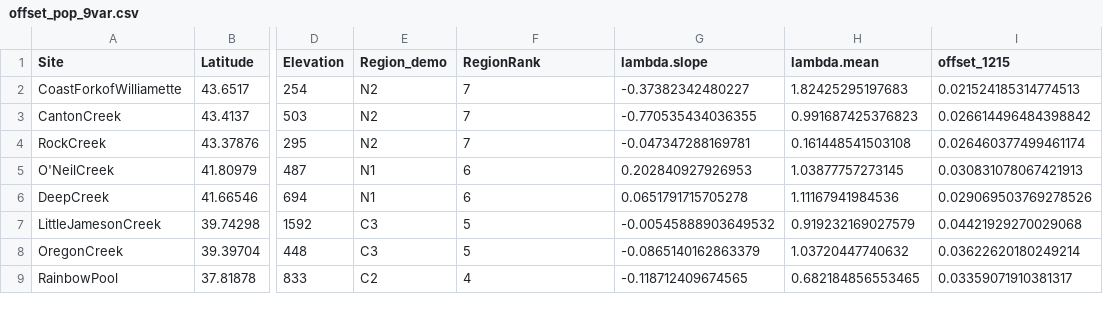
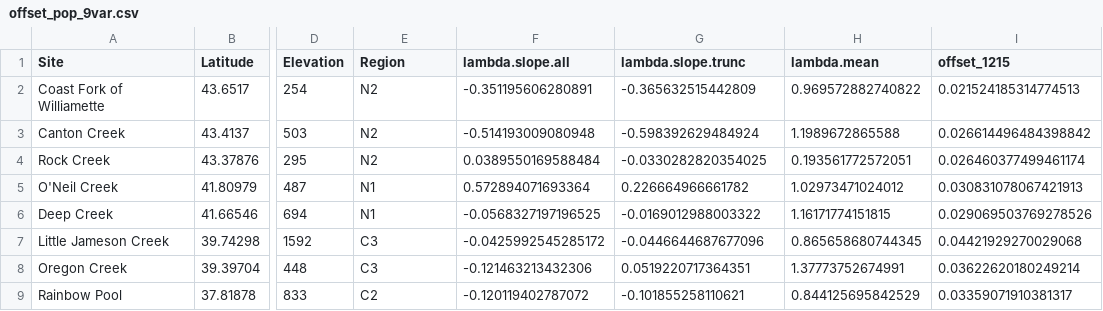
Before and after one commit to anstettd/Mimulus_offset, a CSV file: data/genomic_data/offset_pop_9var.csv, drawn as a sheet; only a part is shown, gaps mark what is left out; the diff covers the shown part only; the diff names each change by its address in the sheet, - before the commit and + after, or states it on an @@ line.

```diff
--- a/data/genomic_data/offset_pop_9var.csv
+++ b/data/genomic_data/offset_pop_9var.csv
-E1: Region_demo
+E1: Region
-F1: RegionRank
+F1: lambda.slope.all
-G1: lambda.slope
+G1: lambda.slope.trunc
-A2 (Site): CoastForkofWilliamette
+A2 (Site): Coast Fork of Williamette
-F2 (lambda.slope.all): 7
+F2 (lambda.slope.all): -0.351195606280891
-G2 (lambda.slope.trunc): -0.37382342480227
+G2 (lambda.slope.trunc): -0.365632515442809
-H2 (lambda.mean): 1.82425295197683
+H2 (lambda.mean): 0.969572882740822
-A3 (Site): CantonCreek
+A3 (Site): Canton Creek
-F3 (lambda.slope.all): 7
+F3 (lambda.slope.all): -0.514193009080948
-G3 (lambda.slope.trunc): -0.770535434036355
+G3 (lambda.slope.trunc): -0.598392629484924
-H3 (lambda.mean): 0.991687425376823
+H3 (lambda.mean): 1.1989672865588
-A4 (Site): RockCreek
+A4 (Site): Rock Creek
-F4 (lambda.slope.all): 7
+F4 (lambda.slope.all): 0.0389550169588484
-G4 (lambda.slope.trunc): -0.047347288169781
+G4 (lambda.slope.trunc): -0.0330282820354025
-H4 (lambda.mean): 0.161448541503108
+H4 (lambda.mean): 0.193561772572051
-A5 (Site): O'NeilCreek
+A5 (Site): O'Neil Creek
-F5 (lambda.slope.all): 6
+F5 (lambda.slope.all): 0.572894071693364
-G5 (lambda.slope.trunc): 0.202840927926953
+G5 (lambda.slope.trunc): 0.226664966661782
-H5 (lambda.mean): 1.03877757273145
+H5 (lambda.mean): 1.02973471024012
-A6 (Site): DeepCreek
+A6 (Site): Deep Creek
-F6 (lambda.slope.all): 6
+F6 (lambda.slope.all): -0.0568327197196525
-G6 (lambda.slope.trunc): 0.0651791715705278
+G6 (lambda.slope.trunc): -0.0169012988003322
-H6 (lambda.mean): 1.11167941984536
+H6 (lambda.mean): 1.16171774151815
-A7 (Site): LittleJamesonCreek
+A7 (Site): Little Jameson Creek
-F7 (lambda.slope.all): 5
+F7 (lambda.slope.all): -0.0425992545285172
-G7 (lambda.slope.trunc): -0.00545888903649532
+G7 (lambda.slope.trunc): -0.0446644687677096
-H7 (lambda.mean): 0.919232169027579
+H7 (lambda.mean): 0.865658680744345
-A8 (Site): OregonCreek
+A8 (Site): Oregon Creek
-F8 (lambda.slope.all): 5
+F8 (lambda.slope.all): -0.121463213432306
-G8 (lambda.slope.trunc): -0.0865140162863379
+G8 (lambda.slope.trunc): 0.0519220717364351
-H8 (lambda.mean): 1.03720447740632
+H8 (lambda.mean): 1.37773752674991
-A9 (Site): RainbowPool
+A9 (Site): Rainbow Pool
-F9 (lambda.slope.all): 4
+F9 (lambda.slope.all): -0.120119402787072
-G9 (lambda.slope.trunc): -0.118712409674565
+G9 (lambda.slope.trunc): -0.101855258110621
-H9 (lambda.mean): 0.682184856553465
+H9 (lambda.mean): 0.844125695842529
```
Also changed, not shown: 39 edited cells elsewhere in this file, data/genomic_data/offset_pop_beagle.csv, 7 other files.
